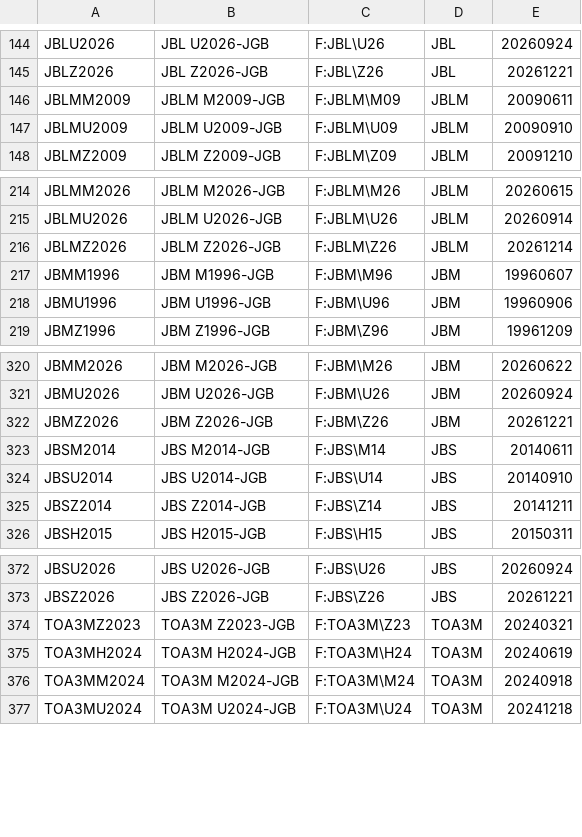
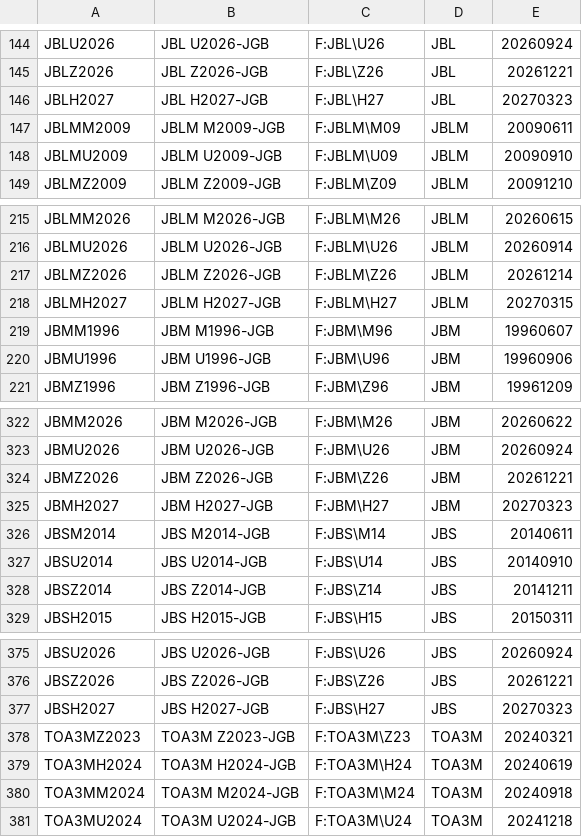
Before and after one commit to tradingview-dev/idc-expchains, a CSV file: expchains/osaka_jgb_futures.csv, drawn as a sheet; only a part is shown, gaps mark what is left out; the diff names each change by its address in the sheet, - before the commit and + after, or states it on an @@ line.

```diff
--- a/expchains/osaka_jgb_futures.csv
+++ b/expchains/osaka_jgb_futures.csv
+row 146: JBLH2027 | JBL H2027-JGB | F:JBL\H27 | JBL | 20270323
+row 218: JBLMH2027 | JBLM H2027-JGB | F:JBLM\H27 | JBLM | 20270315
+row 325: JBMH2027 | JBM H2027-JGB | F:JBM\H27 | JBM | 20270323
+row 377: JBSH2027 | JBS H2027-JGB | F:JBS\H27 | JBS | 20270323
```
Also changed, not shown: expchains/bovespa_2_futures.csv, expchains/multicommodity_2_futures.csv, 3 other files.
